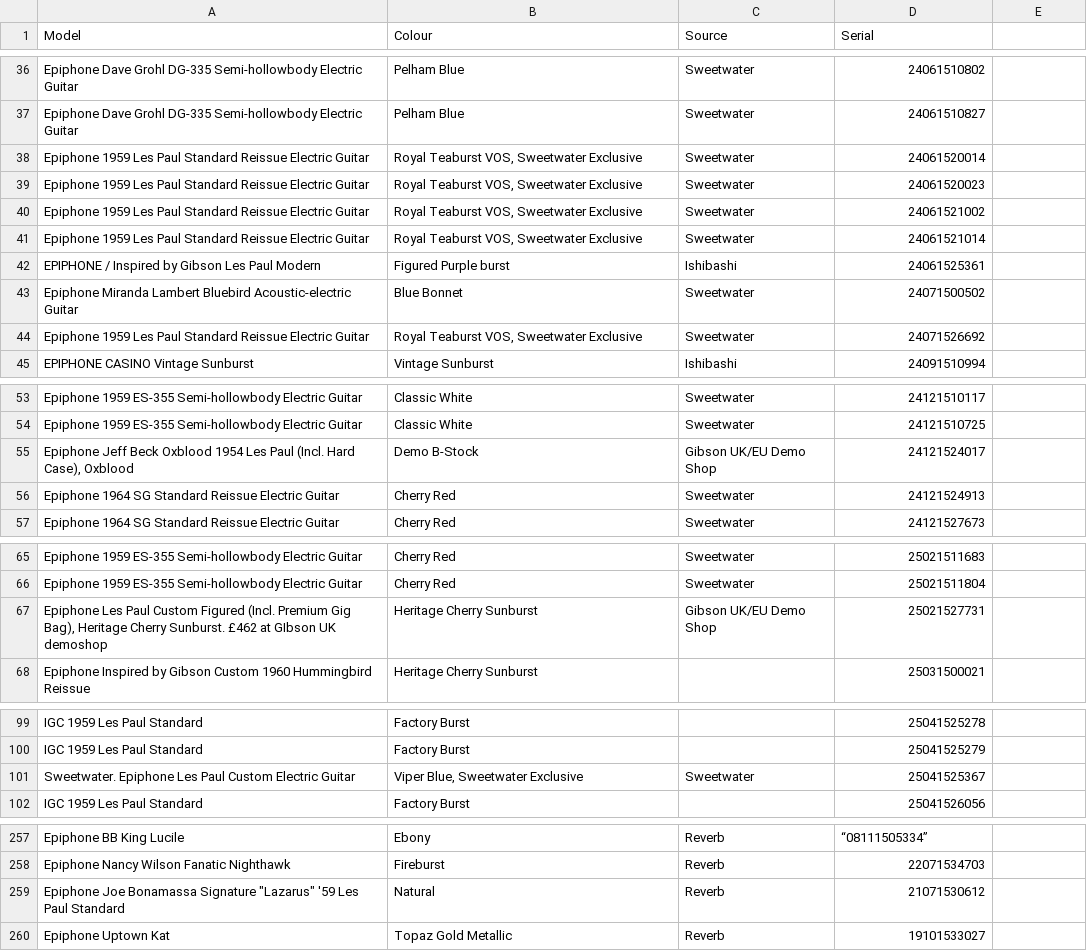
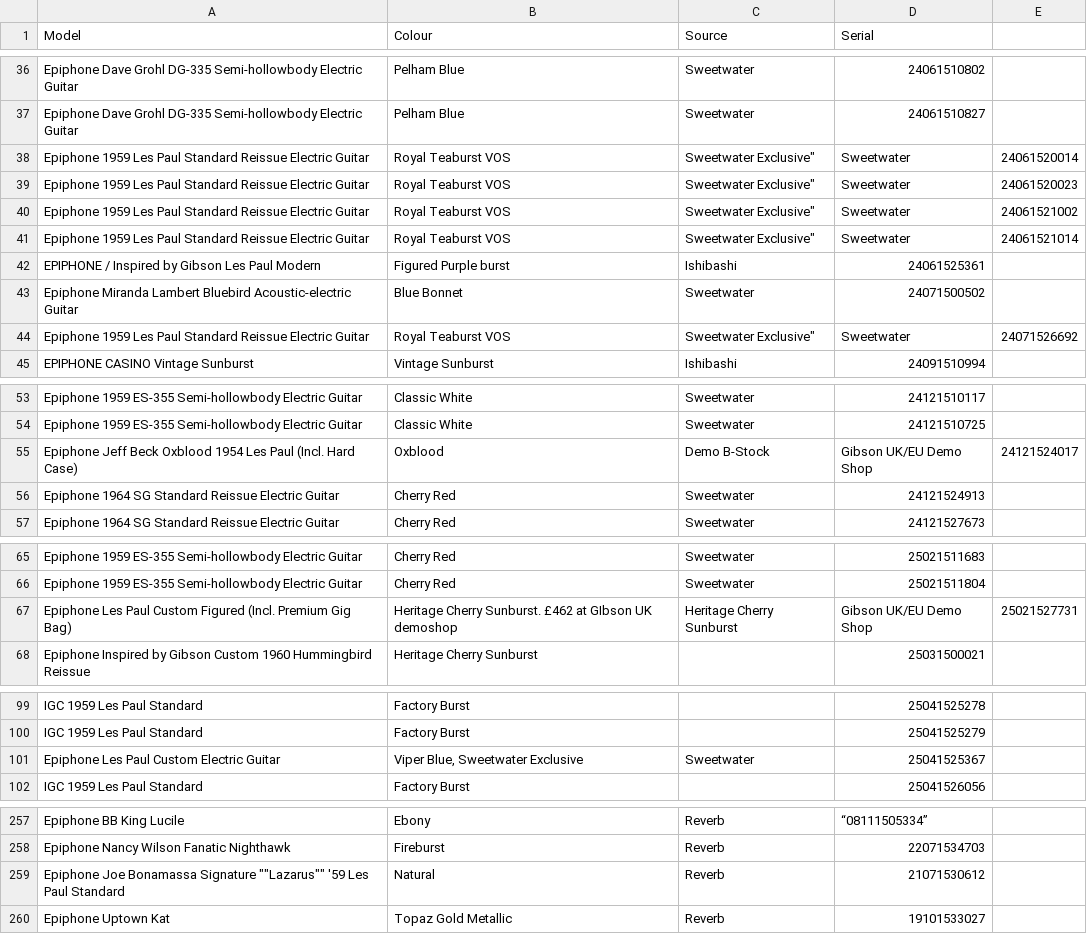
Before and after one commit to AndrewFischer/epiphone-serial-project, a CSV file: epiphone_full_dataset.csv, drawn as a sheet; only a part is shown, gaps mark what is left out.

```diff
--- a/epiphone_full_dataset.csv
+++ b/epiphone_full_dataset.csv
@@ -37,9 +37,9 @@ Epiphone Dave Grohl DG-335 Semi-hollowbody Electric Guitar,Pelham Blue,Sweetwate
 Epiphone Dave Grohl DG-335 Semi-hollowbody Electric Guitar,Pelham Blue,Sweetwater,24061510827
-Epiphone 1959 Les Paul Standard Reissue Electric Guitar,"Royal Teaburst VOS, Sweetwater Exclusive",Sweetwater,24061520014
-Epiphone 1959 Les Paul Standard Reissue Electric Guitar,"Royal Teaburst VOS, Sweetwater Exclusive",Sweetwater,24061520023
-Epiphone 1959 Les Paul Standard Reissue Electric Guitar,"Royal Teaburst VOS, Sweetwater Exclusive",Sweetwater,24061521002
-Epiphone 1959 Les Paul Standard Reissue Electric Guitar,"Royal Teaburst VOS, Sweetwater Exclusive",Sweetwater,24061521014
+Epiphone 1959 Les Paul Standard Reissue Electric Guitar,Royal Teaburst VOS, Sweetwater Exclusive",Sweetwater,24061520014
+Epiphone 1959 Les Paul Standard Reissue Electric Guitar,Royal Teaburst VOS, Sweetwater Exclusive",Sweetwater,24061520023
+Epiphone 1959 Les Paul Standard Reissue Electric Guitar,Royal Teaburst VOS, Sweetwater Exclusive",Sweetwater,24061521002
+Epiphone 1959 Les Paul Standard Reissue Electric Guitar,Royal Teaburst VOS, Sweetwater Exclusive",Sweetwater,24061521014
 EPIPHONE / Inspired by Gibson Les Paul Modern,Figured Purple burst,Ishibashi,24061525361
 Epiphone Miranda Lambert Bluebird Acoustic-electric Guitar,Blue Bonnet,Sweetwater,24071500502
-Epiphone 1959 Les Paul Standard Reissue Electric Guitar,"Royal Teaburst VOS, Sweetwater Exclusive",Sweetwater,24071526692
+Epiphone 1959 Les Paul Standard Reissue Electric Guitar,Royal Teaburst VOS, Sweetwater Exclusive",Sweetwater,24071526692
 EPIPHONE CASINO Vintage Sunburst,Vintage Sunburst,Ishibashi,24091510994
@@ -54,3 +54,3 @@ Epiphone 1959 ES-355 Semi-hollowbody Electric Guitar,Classic White,Sweetwater,24
 Epiphone 1959 ES-355 Semi-hollowbody Electric Guitar,Classic White,Sweetwater,24121510725
-"Epiphone Jeff Beck Oxblood 1954 Les Paul (Incl. Hard Case), Oxblood",Demo B-Stock,Gibson UK/EU Demo Shop,24121524017
+Epiphone Jeff Beck Oxblood 1954 Les Paul (Incl. Hard Case), Oxblood,Demo B-Stock,Gibson UK/EU Demo Shop,24121524017
 Epiphone 1964 SG Standard Reissue Electric Guitar,Cherry Red,Sweetwater,24121524913
@@ -66,3 +66,3 @@ Epiphone 1959 ES-355 Semi-hollowbody Electric Guitar,Cherry Red,Sweetwater,25021
 Epiphone 1959 ES-355 Semi-hollowbody Electric Guitar,Cherry Red,Sweetwater,25021511804
-"Epiphone Les Paul Custom Figured (Incl. Premium Gig Bag), Heritage Cherry Sunburst. £462 at GIbson UK demoshop",Heritage Cherry Sunburst,Gibson UK/EU Demo Shop,25021527731
+Epiphone Les Paul Custom Figured (Incl. Premium Gig Bag), Heritage Cherry Sunburst. £462 at GIbson UK demoshop,Heritage Cherry Sunburst,Gibson UK/EU Demo Shop,25021527731
 Epiphone Inspired by Gibson Custom 1960 Hummingbird Reissue,Heritage Cherry Sunburst, ,25031500021
@@ -100,3 +100,3 @@ IGC 1959 Les Paul Standard,Factory Burst, ,25041525278
 IGC 1959 Les Paul Standard,Factory Burst, ,25041525279
-Sweetwater. Epiphone Les Paul Custom Electric Guitar,"Viper Blue, Sweetwater Exclusive",Sweetwater,25041525367
+Epiphone Les Paul Custom Electric Guitar,"Viper Blue, Sweetwater Exclusive",Sweetwater,25041525367
 IGC 1959 Les Paul Standard,Factory Burst, ,25041526056
@@ -258,3 +258,3 @@ Epiphone BB King Lucile ,Ebony,Reverb,“08111505334”
 Epiphone Nancy Wilson Fanatic Nighthawk ,Fireburst,Reverb,22071534703
-"Epiphone Joe Bonamassa Signature ""Lazarus"" '59 Les Paul Standard",Natural,Reverb,21071530612
+Epiphone Joe Bonamassa Signature ""Lazarus"" '59 Les Paul Standard,Natural,Reverb,21071530612
 Epiphone Uptown Kat,Topaz Gold Metallic,Reverb,19101533027
```
Also changed, not shown: 1 other file.
